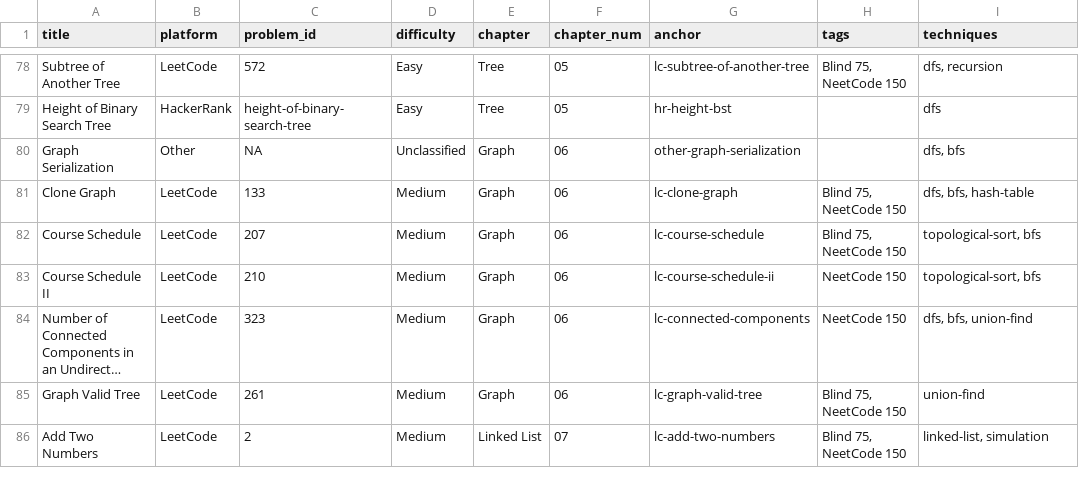
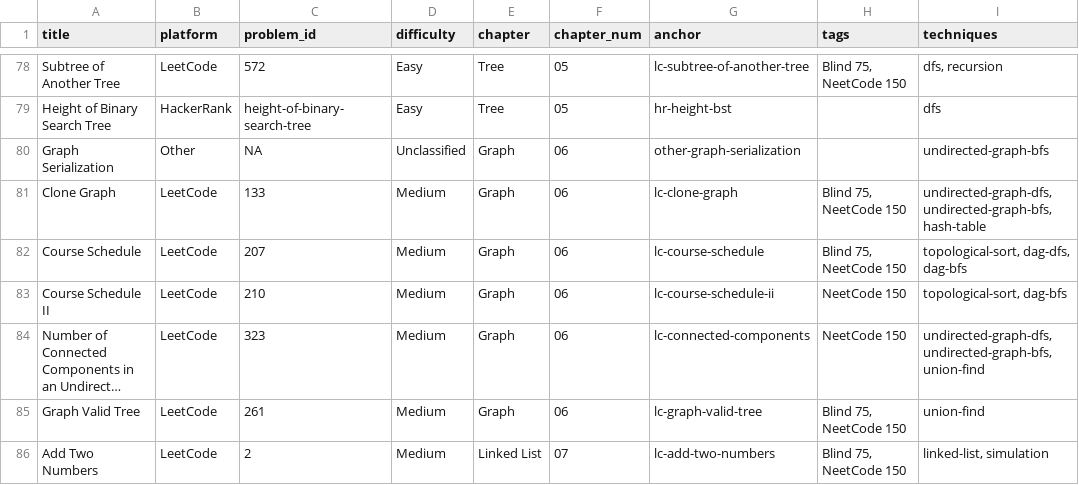
Before and after one commit to mcfongtw/CodingInterview, a CSV file: problems_data.csv, drawn as a sheet; only a part is shown, gaps mark what is left out; long unchanged cells end in …; the diff names each change by its address in the sheet, - before the commit and + after, or states it on an @@ line.

Commit message:
Refine Graph Traversal techniques and enhance Course Schedule documentation
- Distinguish between Undirected Graph traversals and DAG traversals (Topological Sort) by introducing specific anchors: `undirected-graph-dfs`, `undirected-graph-bfs`, `dag-dfs`, and `dag-bfs`.
- Update `06-graph-01-intro.Rmd` to include these new anchors.
- Update `14-problem-index.Rmd` to index problems by these new specific graph traversal techniques.
- Update `problems_data.csv` and problem files to use these granular tags.
- Significantly expand `06-graph-02-leetcode.Rmd` for Course Schedule (LeetCode 207):
    - Refactor BFS solution for clarity.
    - Add three distinct DFS implementations for cycle detection: Color Marking, Recursion Stack, and Post-order Visiting.
    - Add a comparison table for the DFS approaches.

```diff
--- a/problems_data.csv
+++ b/problems_data.csv
-I80 (techniques): dfs, bfs
+I80 (techniques): undirected-graph-bfs
-I81 (techniques): dfs, bfs, hash-table
+I81 (techniques): undirected-graph-dfs, undirected-graph-bfs, hash-table
-I82 (techniques): topological-sort, bfs
+I82 (techniques): topological-sort, dag-dfs, dag-bfs
-I83 (techniques): topological-sort, bfs
+I83 (techniques): topological-sort, dag-bfs
-I84 (techniques): dfs, bfs, union-find
+I84 (techniques): undirected-graph-dfs, undirected-graph-bfs, union-find
```
Also changed, not shown: 5 other files.
